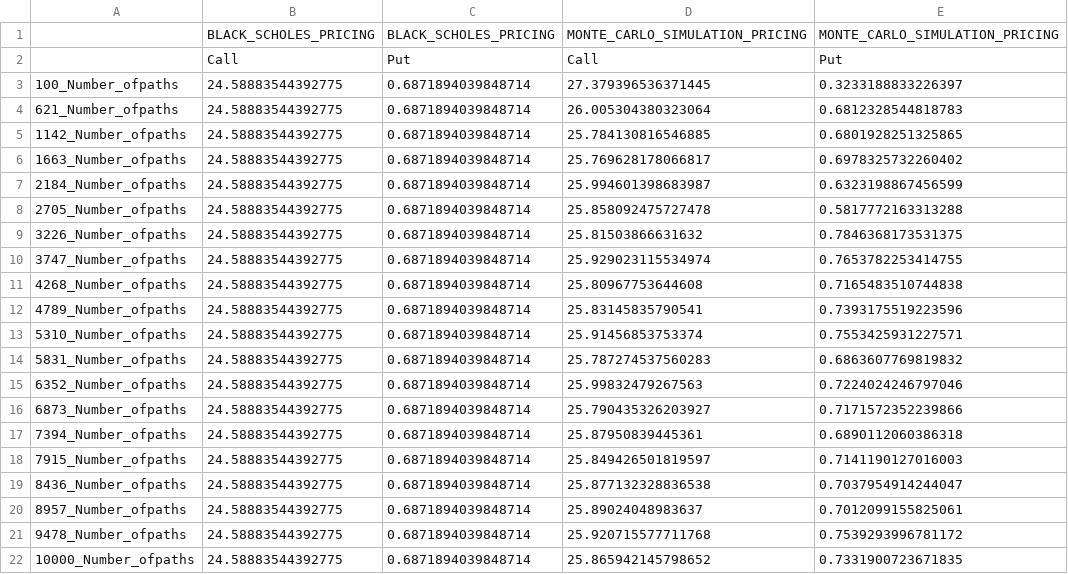
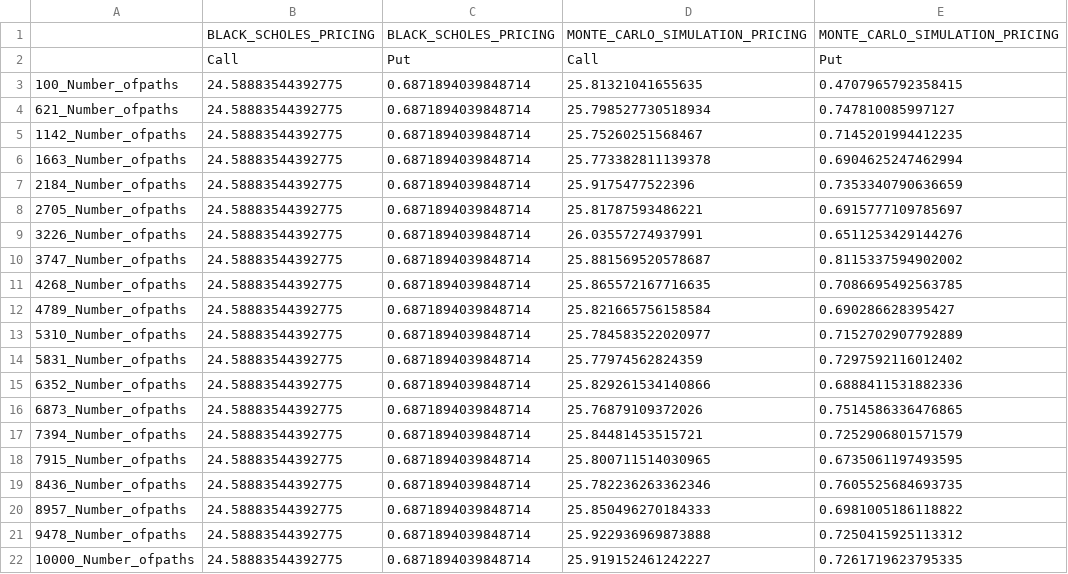
Before and after one commit to Kai-tech-bit/PROJECT_2_BSM_MONTE_CARLO, a CSV file: RESULTS/PRICING_RESULTS.csv, drawn as a sheet.

```diff
--- a/RESULTS/PRICING_RESULTS.csv
+++ b/RESULTS/PRICING_RESULTS.csv
@@ -2,21 +2,21 @@
 ,Call,Put,Call,Put
-100_Number_ofpaths,24.58883544392775,0.6871894039848714,27.379396536371445,0.3233188833226397
-621_Number_ofpaths,24.58883544392775,0.6871894039848714,26.005304380323064,0.6812328544818783
-1142_Number_ofpaths,24.58883544392775,0.6871894039848714,25.784130816546885,0.6801928251325865
-1663_Number_ofpaths,24.58883544392775,0.6871894039848714,25.769628178066817,0.6978325732260402
-2184_Number_ofpaths,24.58883544392775,0.6871894039848714,25.994601398683987,0.6323198867456599
-2705_Number_ofpaths,24.58883544392775,0.6871894039848714,25.858092475727478,0.5817772163313288
-3226_Number_ofpaths,24.58883544392775,0.6871894039848714,25.81503866631632,0.7846368173531375
-3747_Number_ofpaths,24.58883544392775,0.6871894039848714,25.929023115534974,0.7653782253414755
-4268_Number_ofpaths,24.58883544392775,0.6871894039848714,25.80967753644608,0.7165483510744838
-4789_Number_ofpaths,24.58883544392775,0.6871894039848714,25.83145835790541,0.7393175519223596
-5310_Number_ofpaths,24.58883544392775,0.6871894039848714,25.91456853753374,0.7553425931227571
-5831_Number_ofpaths,24.58883544392775,0.6871894039848714,25.787274537560283,0.6863607769819832
-6352_Number_ofpaths,24.58883544392775,0.6871894039848714,25.99832479267563,0.7224024246797046
-6873_Number_ofpaths,24.58883544392775,0.6871894039848714,25.790435326203927,0.7171572352239866
-7394_Number_ofpaths,24.58883544392775,0.6871894039848714,25.87950839445361,0.6890112060386318
-7915_Number_ofpaths,24.58883544392775,0.6871894039848714,25.849426501819597,0.7141190127016003
-8436_Number_ofpaths,24.58883544392775,0.6871894039848714,25.877132328836538,0.7037954914244047
-8957_Number_ofpaths,24.58883544392775,0.6871894039848714,25.89024048983637,0.7012099155825061
-9478_Number_ofpaths,24.58883544392775,0.6871894039848714,25.920715577711768,0.7539293996781172
-10000_Number_ofpaths,24.58883544392775,0.6871894039848714,25.865942145798652,0.7331900723671835
+100_Number_ofpaths,24.58883544392775,0.6871894039848714,25.81321041655635,0.4707965792358415
+621_Number_ofpaths,24.58883544392775,0.6871894039848714,25.798527730518934,0.747810085997127
+1142_Number_ofpaths,24.58883544392775,0.6871894039848714,25.75260251568467,0.7145201994412235
+1663_Number_ofpaths,24.58883544392775,0.6871894039848714,25.773382811139378,0.6904625247462994
+2184_Number_ofpaths,24.58883544392775,0.6871894039848714,25.9175477522396,0.7353340790636659
+2705_Number_ofpaths,24.58883544392775,0.6871894039848714,25.81787593486221,0.6915777109785697
+3226_Number_ofpaths,24.58883544392775,0.6871894039848714,26.03557274937991,0.6511253429144276
+3747_Number_ofpaths,24.58883544392775,0.6871894039848714,25.881569520578687,0.8115337594902002
+4268_Number_ofpaths,24.58883544392775,0.6871894039848714,25.865572167716635,0.7086695492563785
+4789_Number_ofpaths,24.58883544392775,0.6871894039848714,25.821665756158584,0.690286628395427
+5310_Number_ofpaths,24.58883544392775,0.6871894039848714,25.784583522020977,0.7152702907792889
+5831_Number_ofpaths,24.58883544392775,0.6871894039848714,25.77974562824359,0.7297592116012402
+6352_Number_ofpaths,24.58883544392775,0.6871894039848714,25.829261534140866,0.6888411531882336
+6873_Number_ofpaths,24.58883544392775,0.6871894039848714,25.76879109372026,0.7514586336476865
+7394_Number_ofpaths,24.58883544392775,0.6871894039848714,25.84481453515721,0.7252906801571579
+7915_Number_ofpaths,24.58883544392775,0.6871894039848714,25.800711514030965,0.6735061197493595
+8436_Number_ofpaths,24.58883544392775,0.6871894039848714,25.782236263362346,0.7605525684693735
+8957_Number_ofpaths,24.58883544392775,0.6871894039848714,25.850496270184333,0.6981005186118822
+9478_Number_ofpaths,24.58883544392775,0.6871894039848714,25.922936969873888,0.7250415925113312
+10000_Number_ofpaths,24.58883544392775,0.6871894039848714,25.919152461242227,0.7261719623795335
```
Also changed, not shown: RESULTS/KURTOSIS_SKEWNESS_RESULTS.csv, 4 other files.
